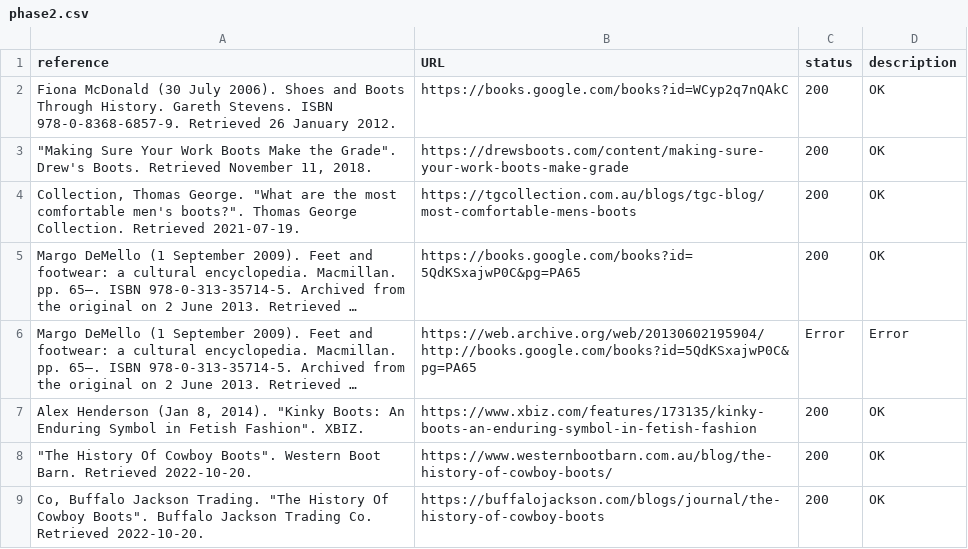
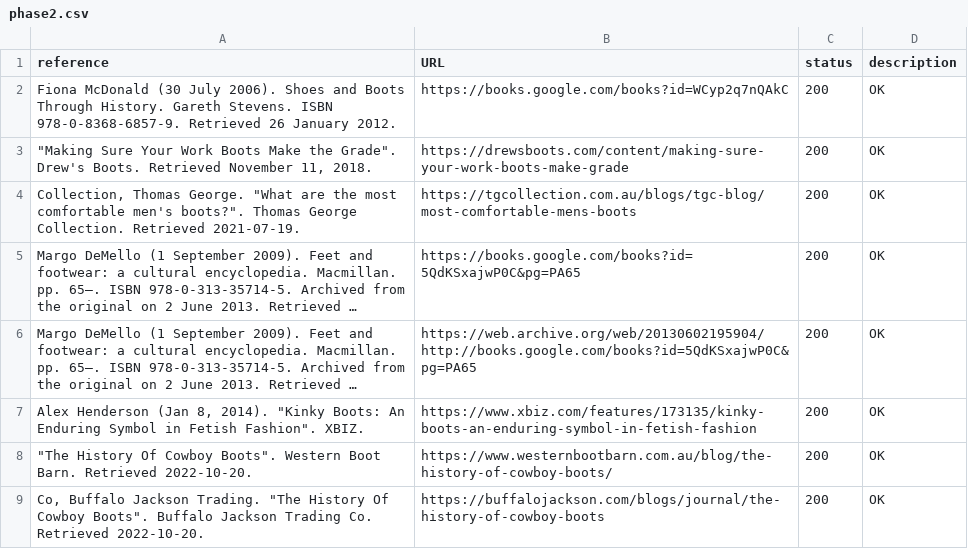
Before and after one commit to gattmuilloty/Wikipedia-References-Tool, a CSV file: outputs/phase2.csv, drawn as a sheet; only a part is shown; long unchanged cells end in …; the diff names each change by its address in the sheet, - before the commit and + after, or states it on an @@ line.

```diff
--- a/outputs/phase2.csv
+++ b/outputs/phase2.csv
-C6 (status): Error
+C6 (status): 200
-D6 (description): Error
+D6 (description): OK
```
Also changed, not shown: 1 other file.
